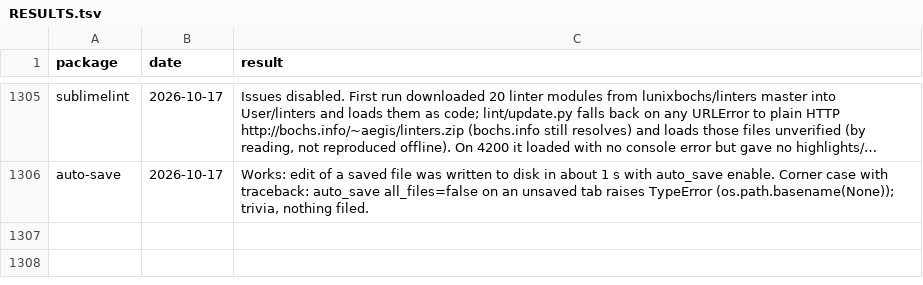
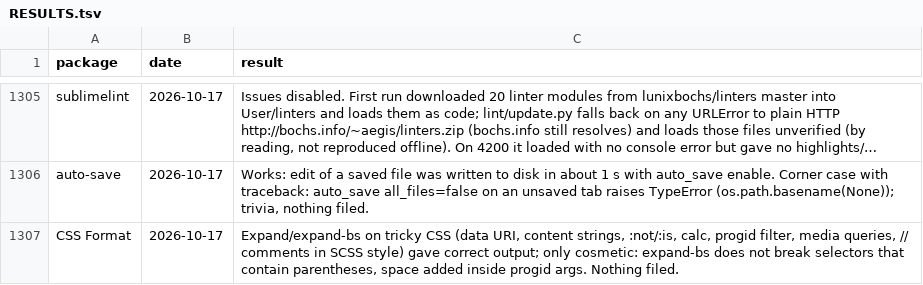
Before and after one commit to dpc00/sublime-package-audit, a TSV file: RESULTS.tsv, drawn as a sheet; only a part is shown, gaps mark what is left out; long unchanged cells end in …; the diff names each change by its address in the sheet, - before the commit and + after, or states it on an @@ line.

```diff
--- a/RESULTS.tsv
+++ b/RESULTS.tsv
+row 1307: CSS Format | 2026-10-17 | Expand/expand-bs on tricky CSS (data URI, content strings, :not/:is, calc, progid filter, media queries, // comments in SCSS style) gave correct output; only cosmetic: expand-bs does not break selectors that contain parentheses, space added inside progid args. Nothing filed.
```
